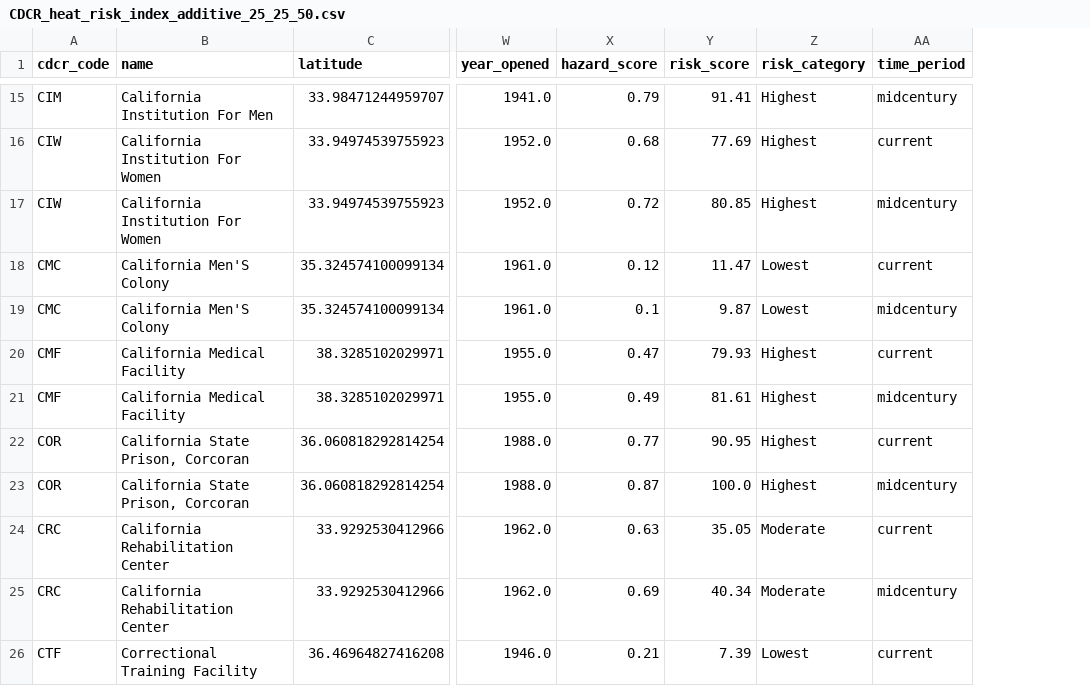
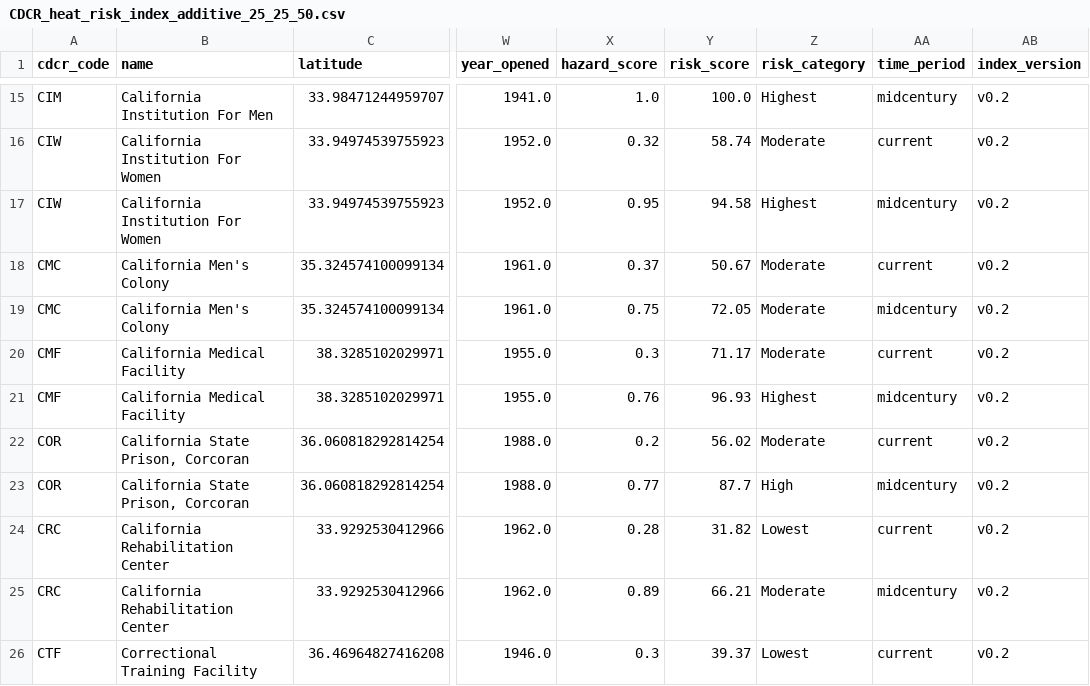
Before and after one commit to mbecica/ca_prison_climate_justice, a CSV file: data/cdcr/CDCR_heat_risk_index_additive_25_25_50.csv, drawn as a sheet; only a part is shown, gaps mark what is left out; the diff covers the shown part only; the diff names each change by its address in the sheet, - before the commit and + after, or states it on an @@ line.

Commit message:
heat index v0.2 with revised hazard score

```diff
--- a/data/cdcr/CDCR_heat_risk_index_additive_25_25_50.csv
+++ b/data/cdcr/CDCR_heat_risk_index_additive_25_25_50.csv
+column AB (index_version), rows 15-26: all v0.2
-X15 (hazard_score): 0.79
+X15 (hazard_score): 1.0
-Y15 (risk_score): 91.41
+Y15 (risk_score): 100.0
-X16 (hazard_score): 0.68
+X16 (hazard_score): 0.32
-Y16 (risk_score): 77.69
+Y16 (risk_score): 58.74
-Z16 (risk_category): Highest
+Z16 (risk_category): Moderate
-X17 (hazard_score): 0.72
+X17 (hazard_score): 0.95
-Y17 (risk_score): 80.85
+Y17 (risk_score): 94.58
-B18:B19 (name): California Men'S Colony
+B18:B19 (name): California Men's Colony
-X18 (hazard_score): 0.12
+X18 (hazard_score): 0.37
-Y18 (risk_score): 11.47
+Y18 (risk_score): 50.67
-Z18:Z19 (risk_category): Lowest
+Z18:Z19 (risk_category): Moderate
-X19 (hazard_score): 0.1
+X19 (hazard_score): 0.75
-Y19 (risk_score): 9.87
+Y19 (risk_score): 72.05
-X20 (hazard_score): 0.47
+X20 (hazard_score): 0.3
-Y20 (risk_score): 79.93
+Y20 (risk_score): 71.17
-Z20 (risk_category): Highest
+Z20 (risk_category): Moderate
-X21 (hazard_score): 0.49
+X21 (hazard_score): 0.76
-Y21 (risk_score): 81.61
+Y21 (risk_score): 96.93
-X22 (hazard_score): 0.77
+X22 (hazard_score): 0.2
-Y22 (risk_score): 90.95
+Y22 (risk_score): 56.02
-Z22 (risk_category): Highest
+Z22 (risk_category): Moderate
-X23 (hazard_score): 0.87
+X23 (hazard_score): 0.77
-Y23 (risk_score): 100.0
+Y23 (risk_score): 87.7
-Z23 (risk_category): Highest
+Z23 (risk_category): High
-X24 (hazard_score): 0.63
+X24 (hazard_score): 0.28
-Y24 (risk_score): 35.05
+Y24 (risk_score): 31.82
-Z24 (risk_category): Moderate
+Z24 (risk_category): Lowest
-X25 (hazard_score): 0.69
+X25 (hazard_score): 0.89
-Y25 (risk_score): 40.34
+Y25 (risk_score): 66.21
-X26 (hazard_score): 0.21
+X26 (hazard_score): 0.3
-Y26 (risk_score): 7.39
+Y26 (risk_score): 39.37
```
Also changed, not shown: 127 edited cells elsewhere in this file, 16 other files.
